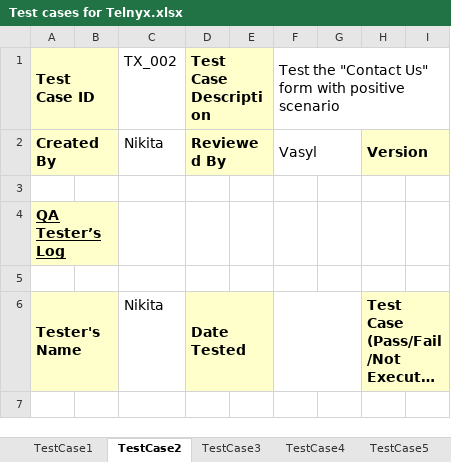
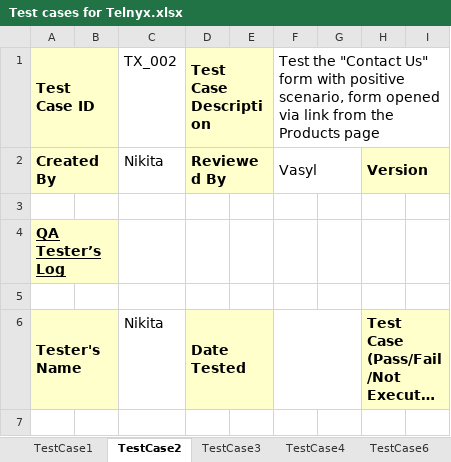
Before and after one commit to makarkaram/TelnyxCypress, an Excel workbook: docs/Test cases for Telnyx.xlsx, sheet TestCase2, drawn as a sheet; only a part is shown; long unchanged cells end in …; values as stored, in another font and other column widths than the file's, no borders; the diff names each change by its address in the sheet, - before the commit and + after, or states it on an @@ line.

```diff
--- a/docs/Test cases for Telnyx.xlsx (sheet TestCase2)
+++ b/docs/Test cases for Telnyx.xlsx (sheet TestCase2)
-F1: …with positive scenario
+F1: …with positive scenario, form opened via link from the Products page
```
Also changed, not shown: sheet TestCase3, sheet TestCase5, sheet TestCase7, sheet TestCase8, sheet TestCase1, other sheet tabs.
